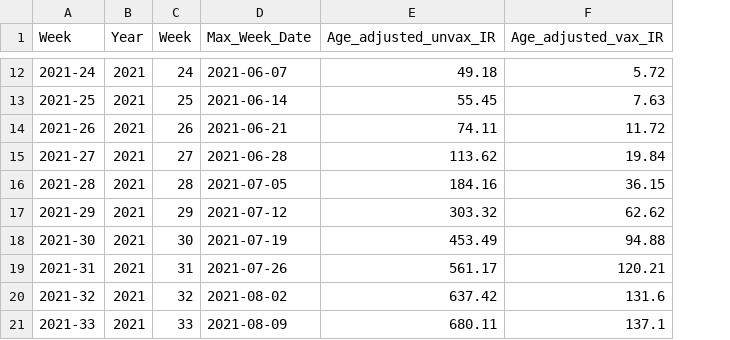
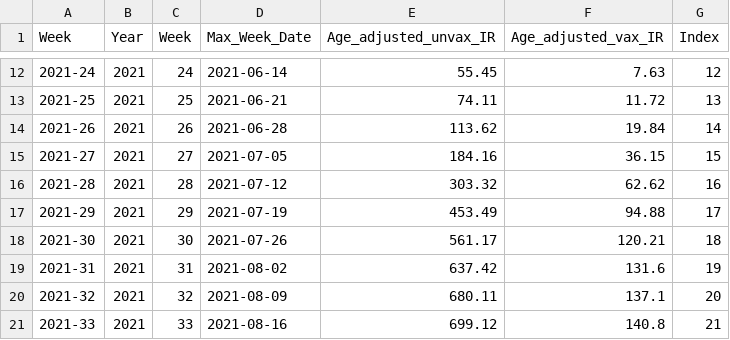
Before and after one commit to VCG/trust_in_science, a CSV file: bar_chart/simple/data/bar_chart_simple.csv, drawn as a sheet; only a part is shown, gaps mark what is left out; the diff covers the shown part only; the diff names each change by its address in the sheet, - before the commit and + after, or states it on an @@ line.

```diff
--- a/bar_chart/simple/data/bar_chart_simple.csv
+++ b/bar_chart/simple/data/bar_chart_simple.csv
+column G (Index), rows 12-21: 12 | 13 | 14 | 15 | 16 | 17 | 18 | 19 | 20 | 21
-D12 (Max_Week_Date): 2021-06-07
+D12 (Max_Week_Date): 2021-06-14
-E12 (Age_adjusted_unvax_IR): 49.18
+E12 (Age_adjusted_unvax_IR): 55.45
-F12 (Age_adjusted_vax_IR): 5.72
+F12 (Age_adjusted_vax_IR): 7.63
-D13 (Max_Week_Date): 2021-06-14
+D13 (Max_Week_Date): 2021-06-21
-E13 (Age_adjusted_unvax_IR): 55.45
+E13 (Age_adjusted_unvax_IR): 74.11
-F13 (Age_adjusted_vax_IR): 7.63
+F13 (Age_adjusted_vax_IR): 11.72
-D14 (Max_Week_Date): 2021-06-21
+D14 (Max_Week_Date): 2021-06-28
-E14 (Age_adjusted_unvax_IR): 74.11
+E14 (Age_adjusted_unvax_IR): 113.62
-F14 (Age_adjusted_vax_IR): 11.72
+F14 (Age_adjusted_vax_IR): 19.84
-D15 (Max_Week_Date): 2021-06-28
+D15 (Max_Week_Date): 2021-07-05
-E15 (Age_adjusted_unvax_IR): 113.62
+E15 (Age_adjusted_unvax_IR): 184.16
-F15 (Age_adjusted_vax_IR): 19.84
+F15 (Age_adjusted_vax_IR): 36.15
-D16 (Max_Week_Date): 2021-07-05
+D16 (Max_Week_Date): 2021-07-12
-E16 (Age_adjusted_unvax_IR): 184.16
+E16 (Age_adjusted_unvax_IR): 303.32
-F16 (Age_adjusted_vax_IR): 36.15
+F16 (Age_adjusted_vax_IR): 62.62
-D17 (Max_Week_Date): 2021-07-12
+D17 (Max_Week_Date): 2021-07-19
-E17 (Age_adjusted_unvax_IR): 303.32
+E17 (Age_adjusted_unvax_IR): 453.49
-F17 (Age_adjusted_vax_IR): 62.62
+F17 (Age_adjusted_vax_IR): 94.88
-D18 (Max_Week_Date): 2021-07-19
+D18 (Max_Week_Date): 2021-07-26
-E18 (Age_adjusted_unvax_IR): 453.49
+E18 (Age_adjusted_unvax_IR): 561.17
-F18 (Age_adjusted_vax_IR): 94.88
+F18 (Age_adjusted_vax_IR): 120.21
-D19 (Max_Week_Date): 2021-07-26
+D19 (Max_Week_Date): 2021-08-02
-E19 (Age_adjusted_unvax_IR): 561.17
+E19 (Age_adjusted_unvax_IR): 637.42
-F19 (Age_adjusted_vax_IR): 120.21
+F19 (Age_adjusted_vax_IR): 131.6
-D20 (Max_Week_Date): 2021-08-02
+D20 (Max_Week_Date): 2021-08-09
-E20 (Age_adjusted_unvax_IR): 637.42
+E20 (Age_adjusted_unvax_IR): 680.11
-F20 (Age_adjusted_vax_IR): 131.6
+F20 (Age_adjusted_vax_IR): 137.1
-D21 (Max_Week_Date): 2021-08-09
+D21 (Max_Week_Date): 2021-08-16
-E21 (Age_adjusted_unvax_IR): 680.11
+E21 (Age_adjusted_unvax_IR): 699.12
-F21 (Age_adjusted_vax_IR): 137.1
+F21 (Age_adjusted_vax_IR): 140.8
```
Also changed, not shown: 1 removed row and 99 edited cells elsewhere in this file, 5 other files.
